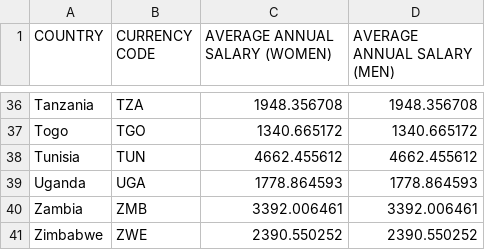
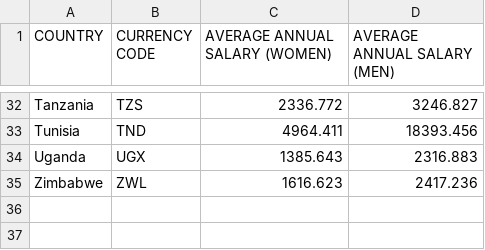
Before and after one commit to CodeForAfrica/GenderGap.AFRICA, a CSV file: data/data.csv, drawn as a sheet; only a part is shown, gaps mark what is left out; removed rows and columns are numbered as before the commit, all else as after; the diff covers the shown part only; the diff names each change by its address in the sheet, - before the commit and + after, or states it on an @@ line.

Commit message:
Add working data

```diff
--- a/data/data.csv
+++ b/data/data.csv
-B32 (CURRENCY CODE): TZA
+B32 (CURRENCY CODE): TZS
-C32 (AVERAGE ANNUAL SALARY (WOMEN)): 1948.356708
+C32 (AVERAGE ANNUAL SALARY (WOMEN)): 2336.772
-D32 (AVERAGE ANNUAL SALARY (MEN)): 1948.356708
+D32 (AVERAGE ANNUAL SALARY (MEN)): 3246.827
-row 37: Togo | TGO | 1340.665172 | 1340.665172
-B33 (CURRENCY CODE): TUN
+B33 (CURRENCY CODE): TND
-C33 (AVERAGE ANNUAL SALARY (WOMEN)): 4662.455612
+C33 (AVERAGE ANNUAL SALARY (WOMEN)): 4964.411
-D33 (AVERAGE ANNUAL SALARY (MEN)): 4662.455612
+D33 (AVERAGE ANNUAL SALARY (MEN)): 18393.456
-B34 (CURRENCY CODE): UGA
+B34 (CURRENCY CODE): UGX
-C34 (AVERAGE ANNUAL SALARY (WOMEN)): 1778.864593
+C34 (AVERAGE ANNUAL SALARY (WOMEN)): 1385.643
-D34 (AVERAGE ANNUAL SALARY (MEN)): 1778.864593
+D34 (AVERAGE ANNUAL SALARY (MEN)): 2316.883
-row 40: Zambia | ZMB | 3392.006461 | 3392.006461
-B35 (CURRENCY CODE): ZWE
+B35 (CURRENCY CODE): ZWL
-C35 (AVERAGE ANNUAL SALARY (WOMEN)): 2390.550252
+C35 (AVERAGE ANNUAL SALARY (WOMEN)): 1616.623
-D35 (AVERAGE ANNUAL SALARY (MEN)): 2390.550252
+D35 (AVERAGE ANNUAL SALARY (MEN)): 2417.236
```
Also changed, not shown: 4 removed rows and 90 edited cells elsewhere in this file, data/currencies.csv, dist/data/currencies.csv, 1 other file.
